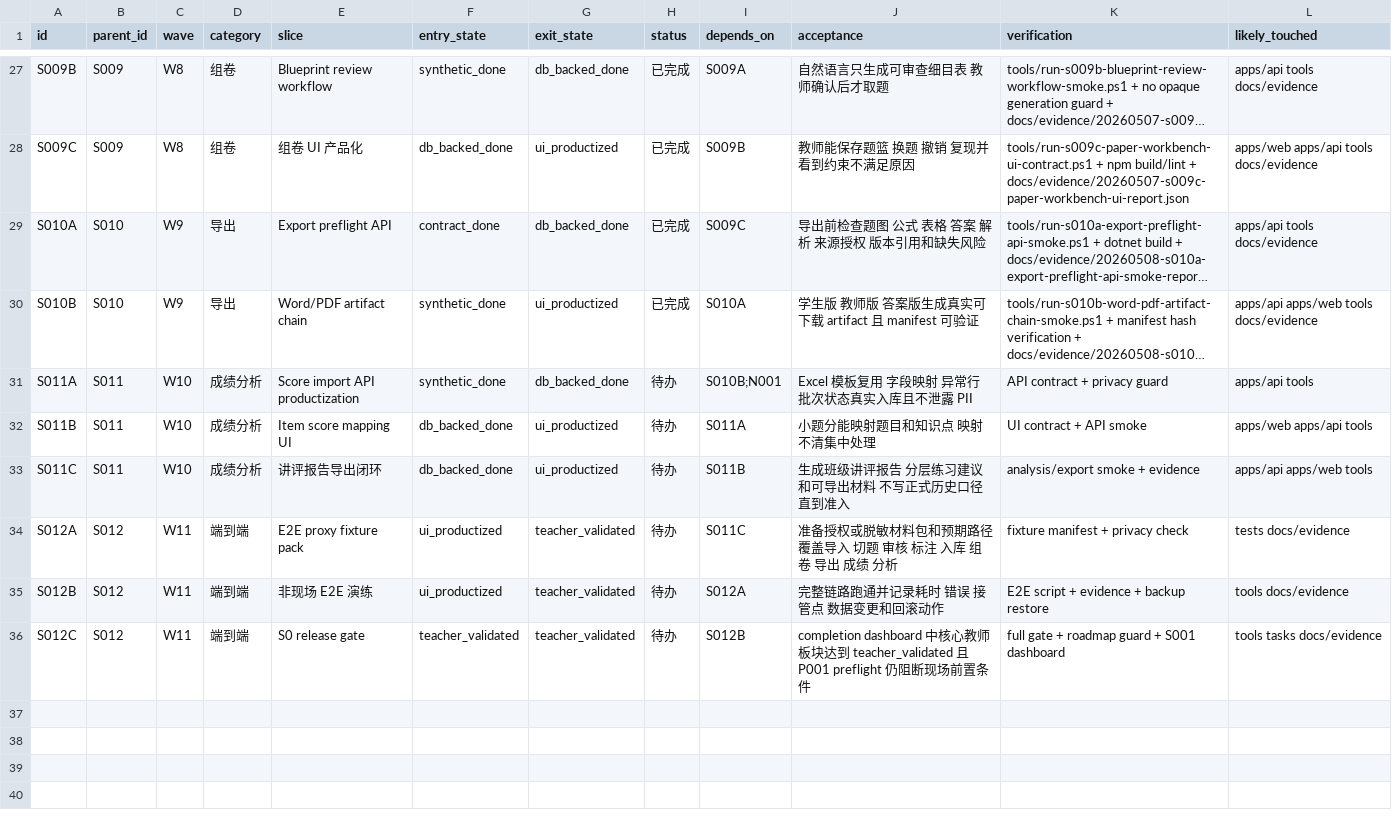
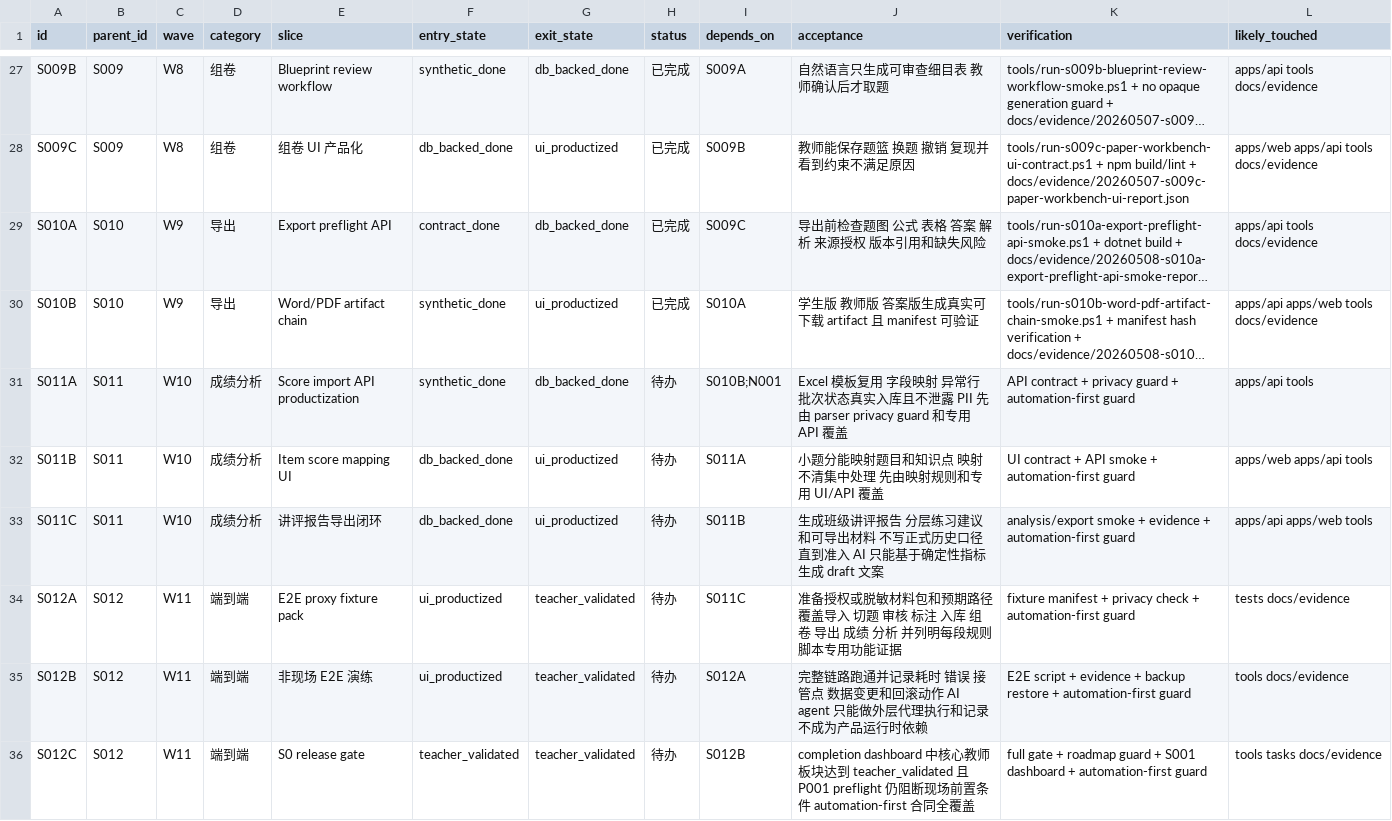
Before and after one commit to sciman-top/k12-question-graph, a CSV file: tasks/productization-s0-execution-plan.csv, drawn as a sheet; only a part is shown, gaps mark what is left out; long unchanged cells end in …; the diff names each change by its address in the sheet, - before the commit and + after, or states it on an @@ line.

Commit message:
Add automation-first feature contract gate

```diff
--- a/tasks/productization-s0-execution-plan.csv
+++ b/tasks/productization-s0-execution-plan.csv
-J31 (acceptance): …泄露 PII
+J31 (acceptance): …泄露 PII 先由 parser privacy guard 和专用 API 覆盖
-K31 (verification): API contract + privacy guard
+K31 (verification): API contract + privacy guard + automation-first guard
-J32 (acceptance): 小题分能映射题目和知识点 映射不清集中处理
+J32 (acceptance): 小题分能映射题目和知识点 映射不清集中处理 先由映射规则和专用 UI/API 覆盖
-K32 (verification): UI contract + API smoke
+K32 (verification): UI contract + API smoke + automation-first guard
-J33 (acceptance): …直到准入
+J33 (acceptance): …直到准入 AI 只能基于确定性指标生成 draft 文案
-K33 (verification): analysis/export smoke + evidence
+K33 (verification): analysis/export smoke + evidence + automation-first guard
-J34 (acceptance): …绩 分析
+J34 (acceptance): …绩 分析 并列明每段规则脚本专用功能证据
-K34 (verification): fixture manifest + privacy check
+K34 (verification): fixture manifest + privacy check + automation-first guard
-J35 (acceptance): 完整链路跑通并记录耗时 错误 接管点 数据变更和回滚动作
+J35 (acceptance): 完整链路跑通并记录耗时 错误 接管点 数据变更和回滚动作 AI agent 只能做外层代理执行和记录 不成为产品运行时依赖
-K35 (verification): …backup restore
+K35 (verification): …backup restore + automation-first guard
-J36 (acceptance): …条件
+J36 (acceptance): …条件 automation-first 合同全覆盖
-K36 (verification): …S001 dashboard
+K36 (verification): …S001 dashboard + automation-first guard
```
Also changed, not shown: tasks/backlog.csv, tasks/productization-roadmap.csv, 15 other files.
